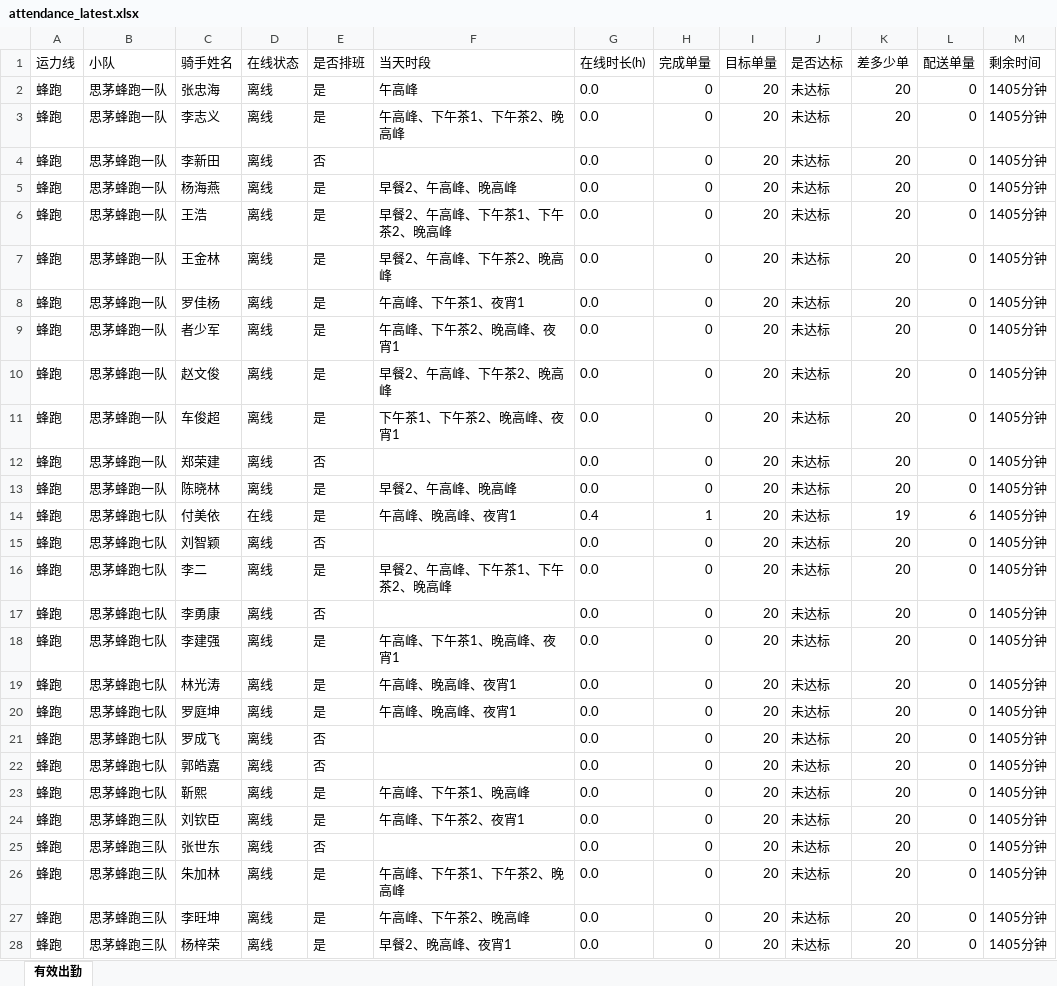
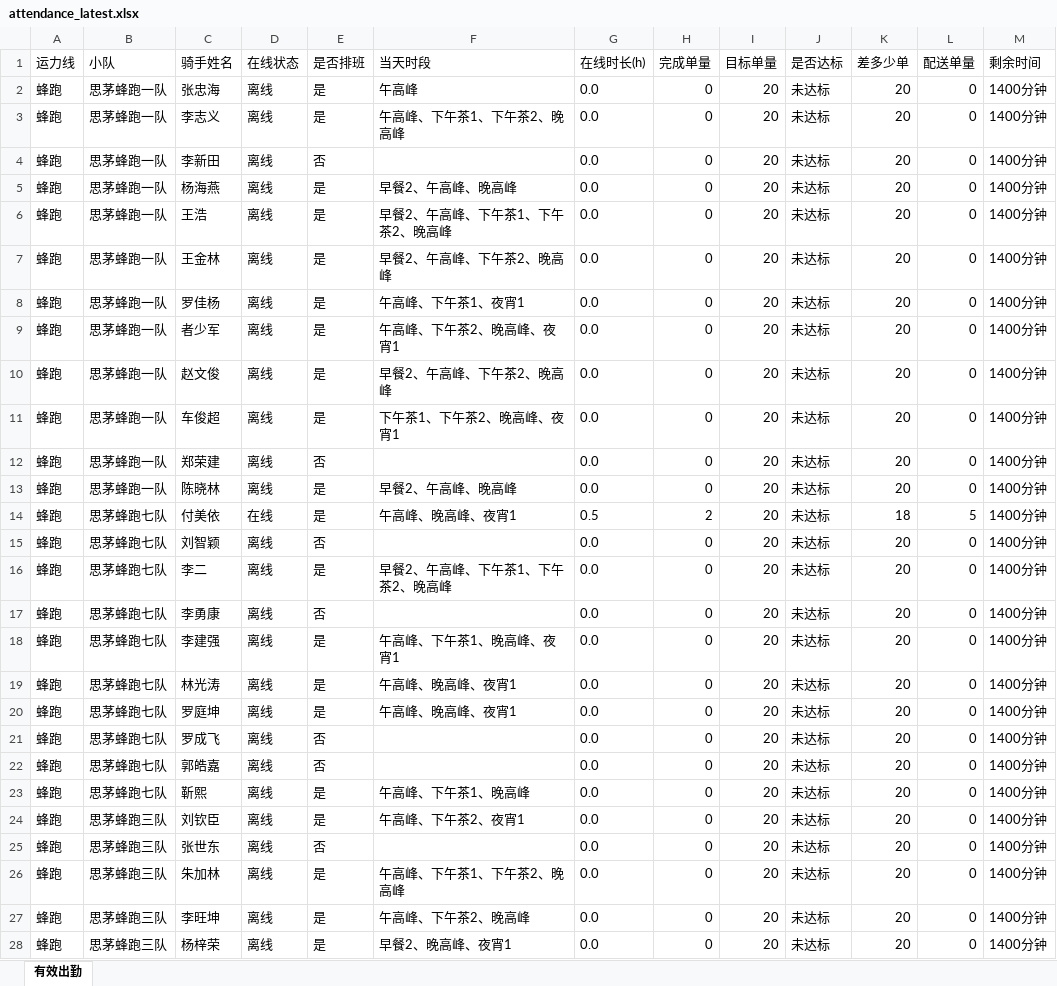
Before and after one commit to 424584635-png/dzt-dashboard, an Excel workbook: public/attendance_latest.xlsx, sheet 有效出勤, drawn as a sheet; only a part is shown; values as stored, in another font and other column widths than the file's, no borders; the diff covers the shown part only; the diff names each change by its address in the sheet, - before the commit and + after, or states it on an @@ line.

Commit message:
data: 202611020040 (241 骑手)

```diff
--- a/public/attendance_latest.xlsx (sheet 有效出勤)
+++ b/public/attendance_latest.xlsx (sheet 有效出勤)
-M2:M28 (剩余时间): 1405分钟
+M2:M28 (剩余时间): 1400分钟
-G14 (在线时长(h)): 0.4
+G14 (在线时长(h)): 0.5
-H14 (完成单量): 1
+H14 (完成单量): 2
-K14 (差多少单): 19
+K14 (差多少单): 18
-L14 (配送单量): 6
+L14 (配送单量): 5
```
Also changed, not shown: 243 edited cells elsewhere in this sheet, 6 other files.
